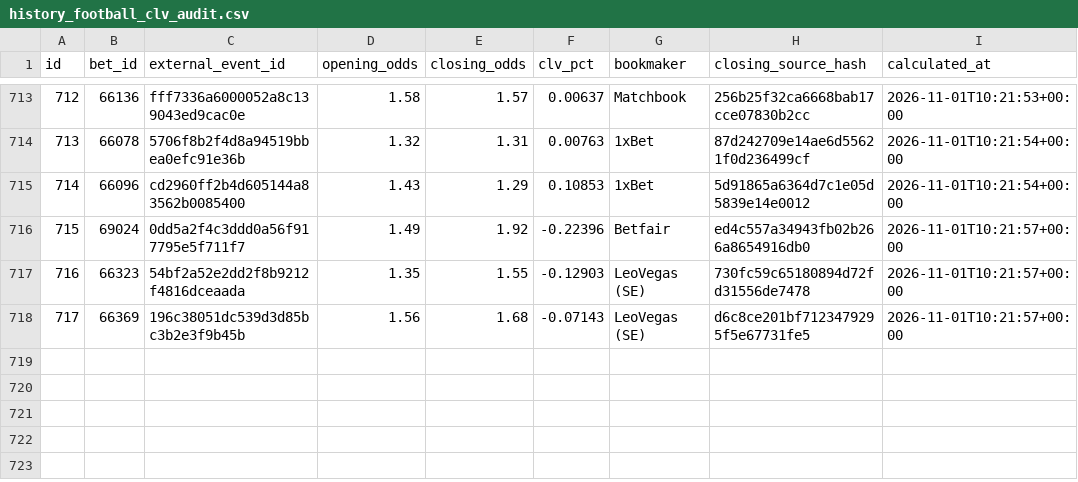
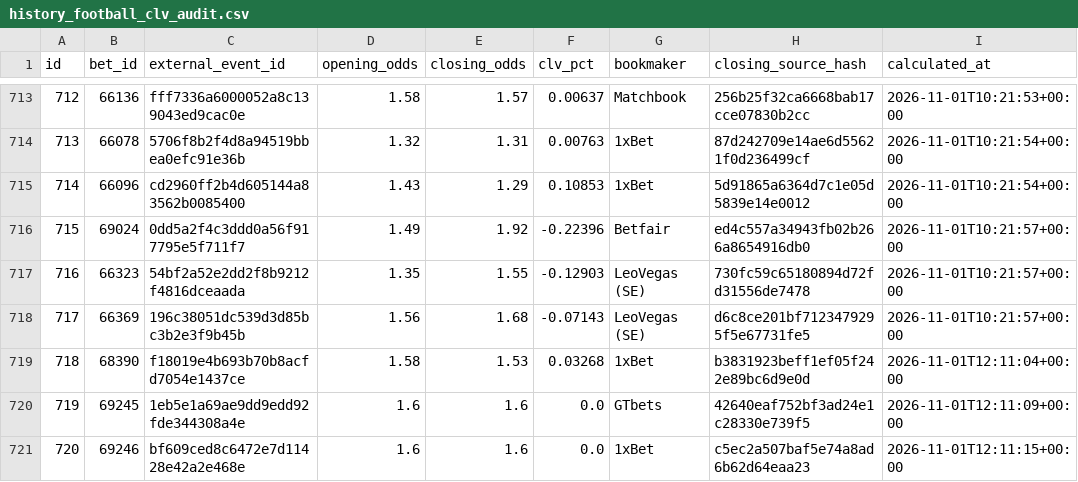
Before and after one commit to marianmatus73-dot/Futbal_dnes, a CSV file: exports/history_football_clv_audit.csv, drawn as a sheet; only a part is shown, gaps mark what is left out.

```diff
--- a/exports/history_football_clv_audit.csv
+++ b/exports/history_football_clv_audit.csv
@@ -718 +718,4 @@ id,bet_id,external_event_id,opening_odds,closing_odds,clv_pct,bookmaker,closing_
 717,66369,196c38051dc539d3d85bc3b2e3f9b45b,1.56,1.68,-0.07143,LeoVegas (SE),d6c8ce201bf7123479295f5e67731fe5,2026-11-01T10:21:57+00:00
+718,68390,f18019e4b693b70b8acfd7054e1437ce,1.58,1.53,0.03268,1xBet,b3831923beff1ef05f242e89bc6d9e0d,2026-11-01T12:11:04+00:00
+719,69245,1eb5e1a69ae9dd9edd92fde344308a4e,1.6,1.6,0.0,GTbets,42640eaf752bf3ad24e1c28330e739f5,2026-11-01T12:11:09+00:00
+720,69246,bf609ced8c6472e7d11428e42a2e468e,1.6,1.6,0.0,1xBet,c5ec2a507baf5e74a8ad6b62d64eaa23,2026-11-01T12:11:15+00:00
```
Also changed, not shown: exports/history_football_dataset_v15.csv, exports/history_football_league_calibration.csv, 53 other files.
